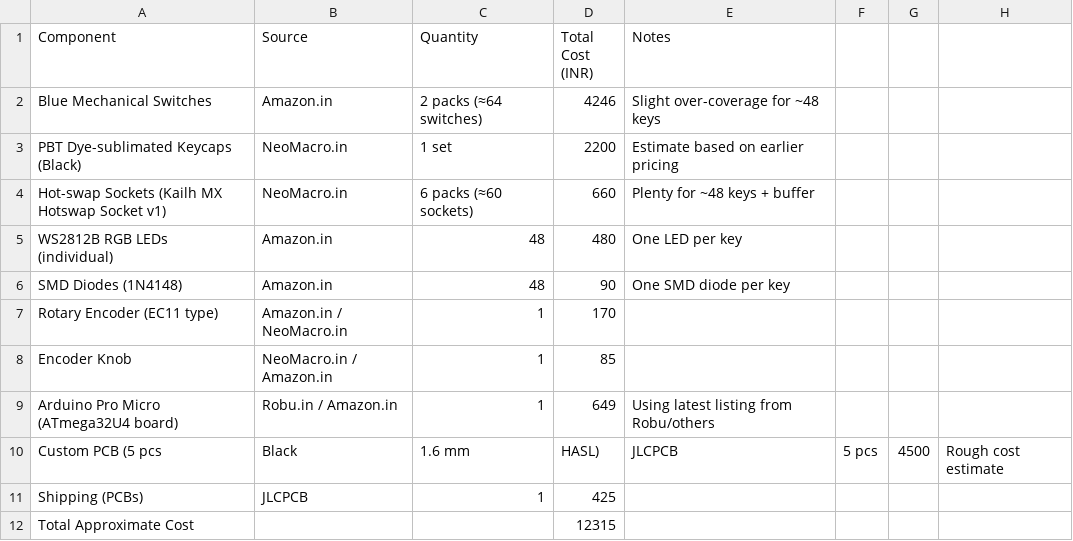
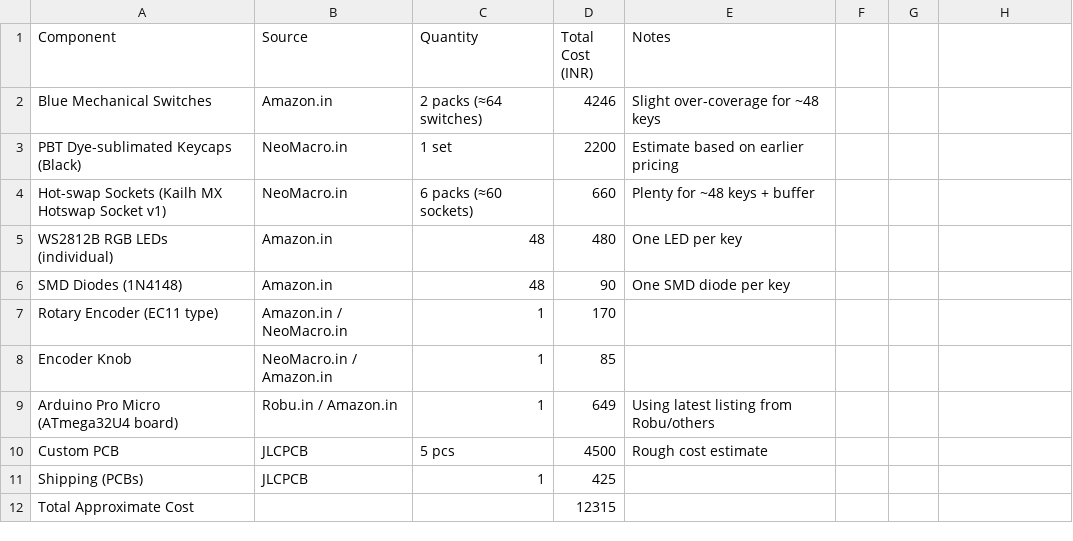
Before and after one commit to Hewis44/Mechaboard, a CSV file: keyboard_bom.csv, drawn as a sheet; removed rows and columns are numbered as before the commit, all else as after; the diff names each change by its address in the sheet, - before the commit and + after, or states it on an @@ line.

Commit message:
Update keyboard_bom.csv

```diff
--- a/keyboard_bom.csv
+++ b/keyboard_bom.csv
-row 10: Custom PCB (5 pcs | Black | 1.6 mm | HASL) | JLCPCB | 5 pcs | 4500 | Rough cost estimate
+row 10: Custom PCB | JLCPCB | 5 pcs | 4500 | Rough cost estimate
```
